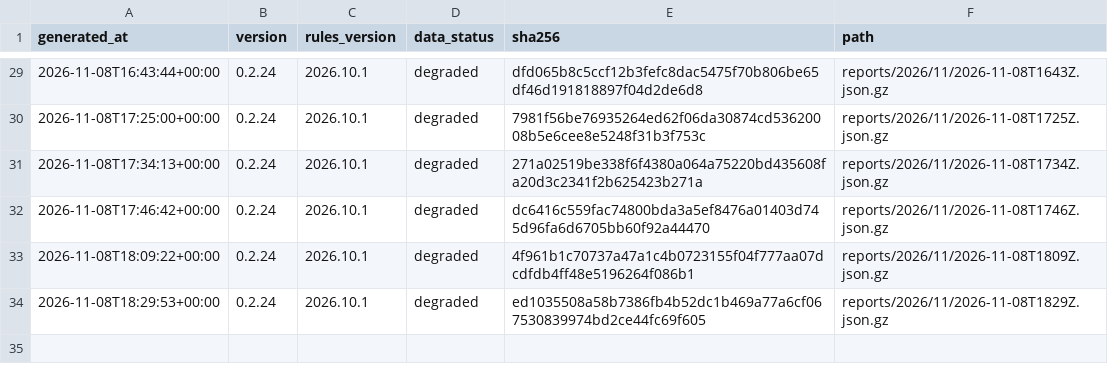
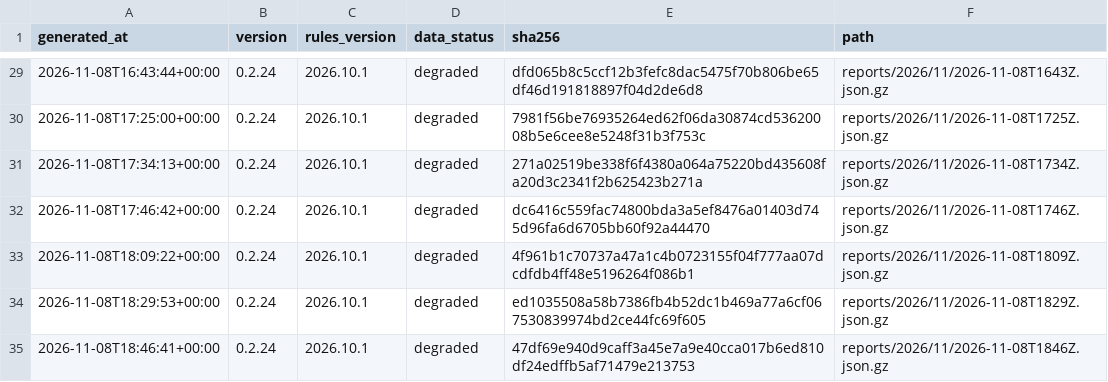
Before and after one commit to cssaritama/tsip-core, a CSV file: index.csv, drawn as a sheet; only a part is shown, gaps mark what is left out; the diff names each change by its address in the sheet, - before the commit and + after, or states it on an @@ line.

```diff
--- a/index.csv
+++ b/index.csv
+row 35: 2026-11-08T18:46:41+00:00 | 0.2.24 | 2026.10.1 | degraded | 47df69e940d9caff3a45e7a9e40cca017b6ed810df24edffb5af71479e213753 | reports/2026/11/2026-11-08T1846Z.json.gz
```
Also changed, not shown: 1 other file.
